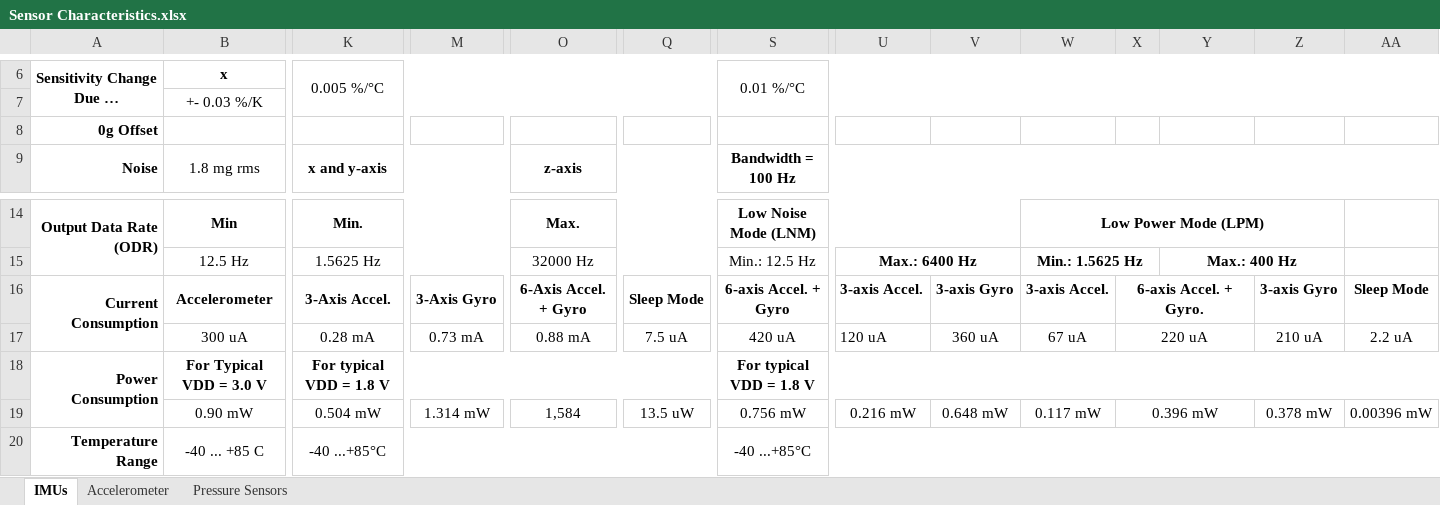
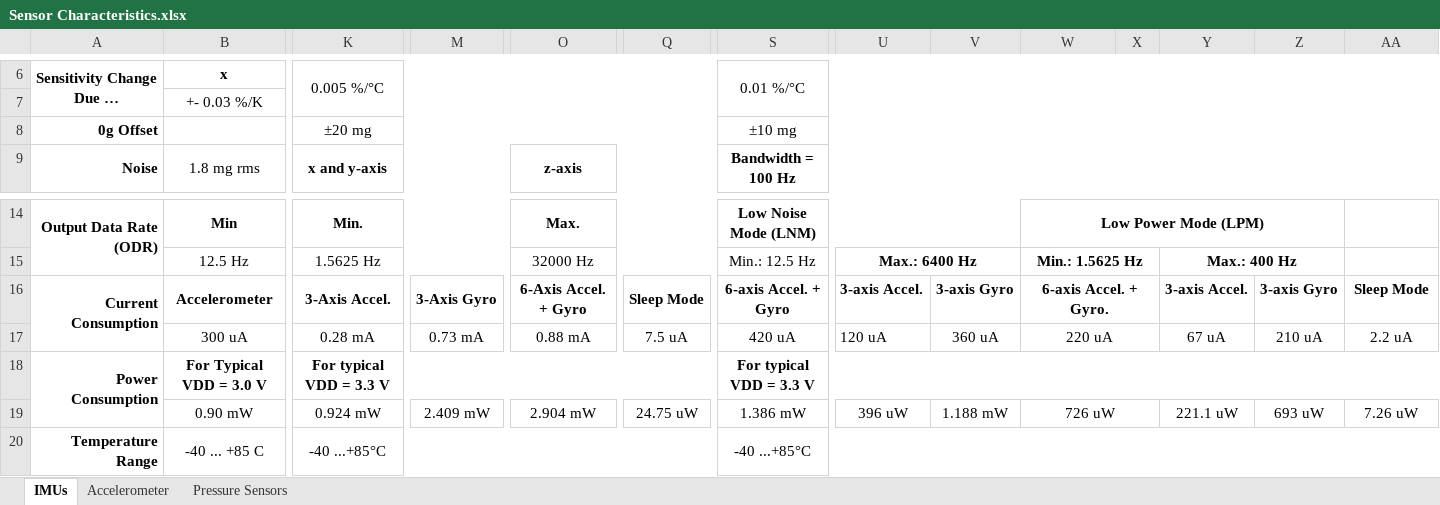
Before and after one commit to SpyAgentJo3/EAGLE, an Excel workbook: ARCHER/Documentation/PCB/Sensor Characteristics.xlsx, sheet IMUs, drawn as a sheet; only a part is shown, gaps mark what is left out; long unchanged cells end in …; values as stored, in another font and other column widths than the file's, no borders; the diff names each change by its address in the sheet, - before the commit and + after, or states it on an @@ line.

```diff
--- a/ARCHER/Documentation/PCB/Sensor Characteristics.xlsx (sheet IMUs)
+++ b/ARCHER/Documentation/PCB/Sensor Characteristics.xlsx (sheet IMUs)
-K8: (empty)
+K8: ±20 mg
+K8:R8 merged
-S8: (empty)
+S8: ±10 mg
+S8:AA8 merged
-W16: 3-axis Accel.
+W16: 6-axis Accel. + Gyro.
+W16:X16 merged
-X16: 6-axis Accel. + Gyro.
+X16: (empty)
-X16:Y16 merged
-Y16: (empty)
+Y16: 3-axis Accel.
-W17: 67 uA
+W17: 220 uA
+W17:X17 merged
-X17: 220 uA
+X17: (empty)
-X17:Y17 merged
-Y17: (empty)
+Y17: 67 uA
-K18: For typical VDD = 1.8 V
+K18: For typical VDD = 3.3 V
-S18: For typical VDD = 1.8 V
+S18: For typical VDD = 3.3 V
-K19: 0.504 mW
+K19: 0.924 mW
-M19: 1.314 mW
+M19: 2.409 mW
-O19: 1,584
+O19: 2.904 mW
-Q19: 13.5 uW
+Q19: 24.75 uW
-S19: 0.756 mW
+S19: 1.386 mW
-U19: 0.216 mW
+U19: 396 uW
-V19: 0.648 mW
+V19: 1.188 mW
-W19: 0.117 mW
+W19: 726 uW
+W19:X19 merged
-X19: 0.396 mW
+X19: (empty)
-X19:Y19 merged
-Y19: (empty)
+Y19: 221.1 uW
-Z19: 0.378 mW
+Z19: 693 uW
-AA19: 0.00396 mW
+AA19: 7.26 uW
```
Also changed, not shown: sheet Pressure Sensors, 3 other files.
